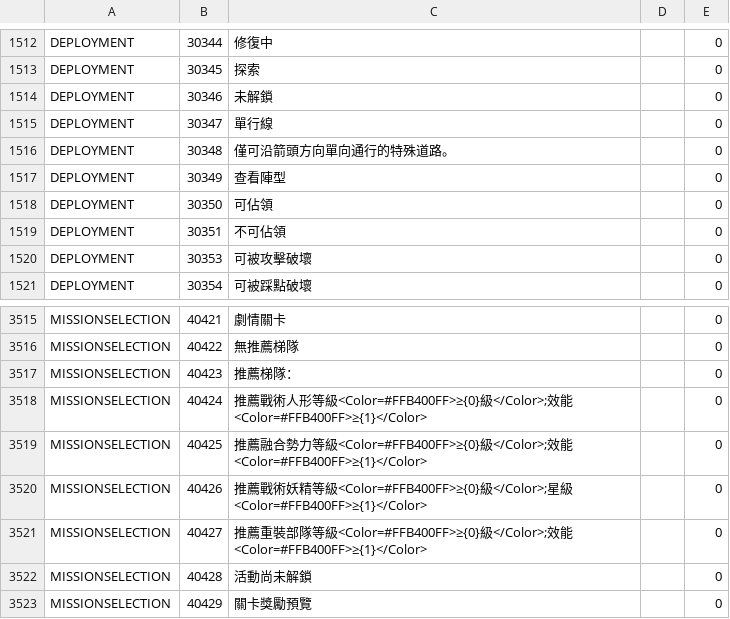
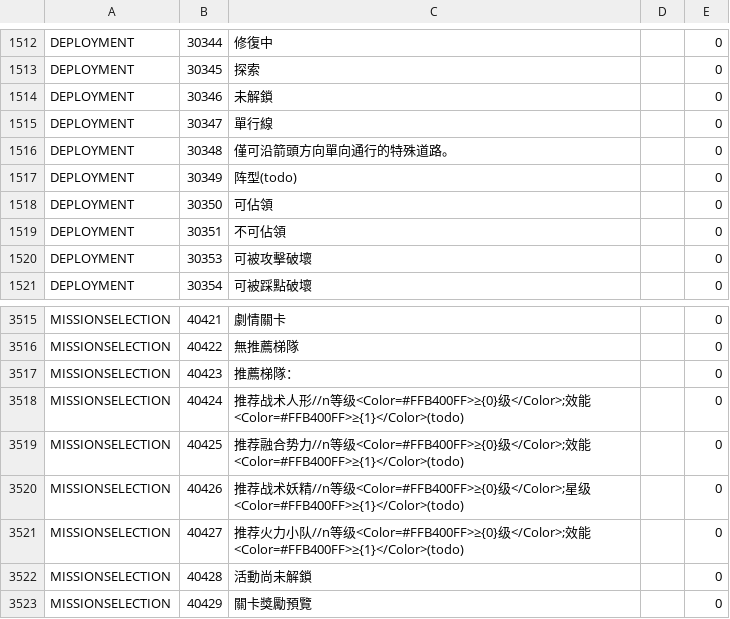
Before and after one commit to gf-data-tools/gf-data-us, a CSV file: asset/textdata/language/languagedata_hk.csv, drawn as a sheet; only a part is shown, gaps mark what is left out.

```diff
--- a/asset/textdata/language/languagedata_hk.csv
+++ b/asset/textdata/language/languagedata_hk.csv
@@ -1516,3 +1516,3 @@ DEPLOYMENT,30347,單行線,,0
 DEPLOYMENT,30348,僅可沿箭頭方向單向通行的特殊道路。,,0
-DEPLOYMENT,30349,查看陣型,,0
+DEPLOYMENT,30349,阵型(todo),,0
 DEPLOYMENT,30350,可佔領,,0
@@ -3517,6 +3517,6 @@ MISSIONSELECTION,40422,無推薦梯隊,,0
 MISSIONSELECTION,40423,推薦梯隊：,,0
-MISSIONSELECTION,40424,推薦戰術人形等級<Color=#FFB400FF>≥{0}級</Color>;效能<Color=#FFB400FF>≥{1}</Color>,,0
-MISSIONSELECTION,40425,推薦融合勢力等級<Color=#FFB400FF>≥{0}級</Color>;效能<Color=#FFB400FF>≥{1}</Color>,,0
-MISSIONSELECTION,40426,推薦戰術妖精等級<Color=#FFB400FF>≥{0}級</Color>;星級<Color=#FFB400FF>≥{1}</Color>,,0
-MISSIONSELECTION,40427,推薦重裝部隊等級<Color=#FFB400FF>≥{0}級</Color>;效能<Color=#FFB400FF>≥{1}</Color>,,0
+MISSIONSELECTION,40424,推荐战术人形//n等级<Color=#FFB400FF>≥{0}级</Color>;效能<Color=#FFB400FF>≥{1}</Color>(todo),,0
+MISSIONSELECTION,40425,推荐融合势力//n等级<Color=#FFB400FF>≥{0}级</Color>;效能<Color=#FFB400FF>≥{1}</Color>(todo),,0
+MISSIONSELECTION,40426,推荐战术妖精//n等级<Color=#FFB400FF>≥{0}级</Color>;星级<Color=#FFB400FF>≥{1}</Color>(todo),,0
+MISSIONSELECTION,40427,推荐火力小队//n等级<Color=#FFB400FF>≥{0}级</Color>;效能<Color=#FFB400FF>≥{1}</Color>(todo),,0
 MISSIONSELECTION,40428,活動尚未解鎖,,0
```
Also changed, not shown: asset/textdata/language/languagedata.csv, asset/textdata/language/languagedata_jp.csv, 29 other files.
